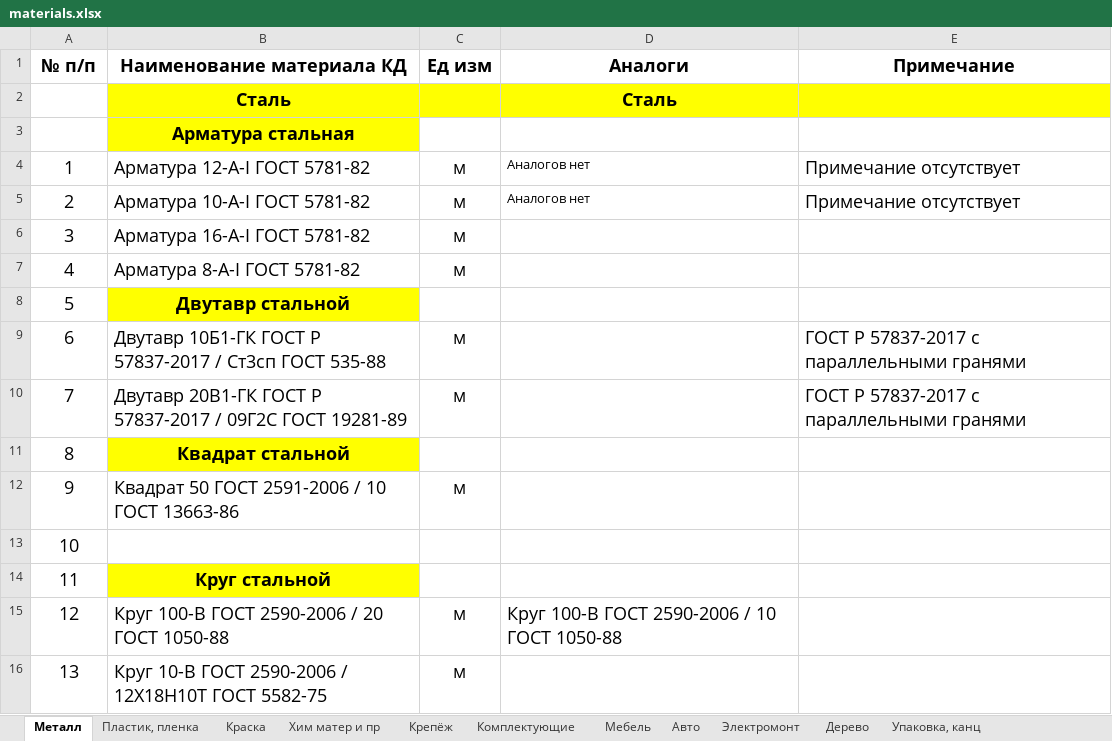
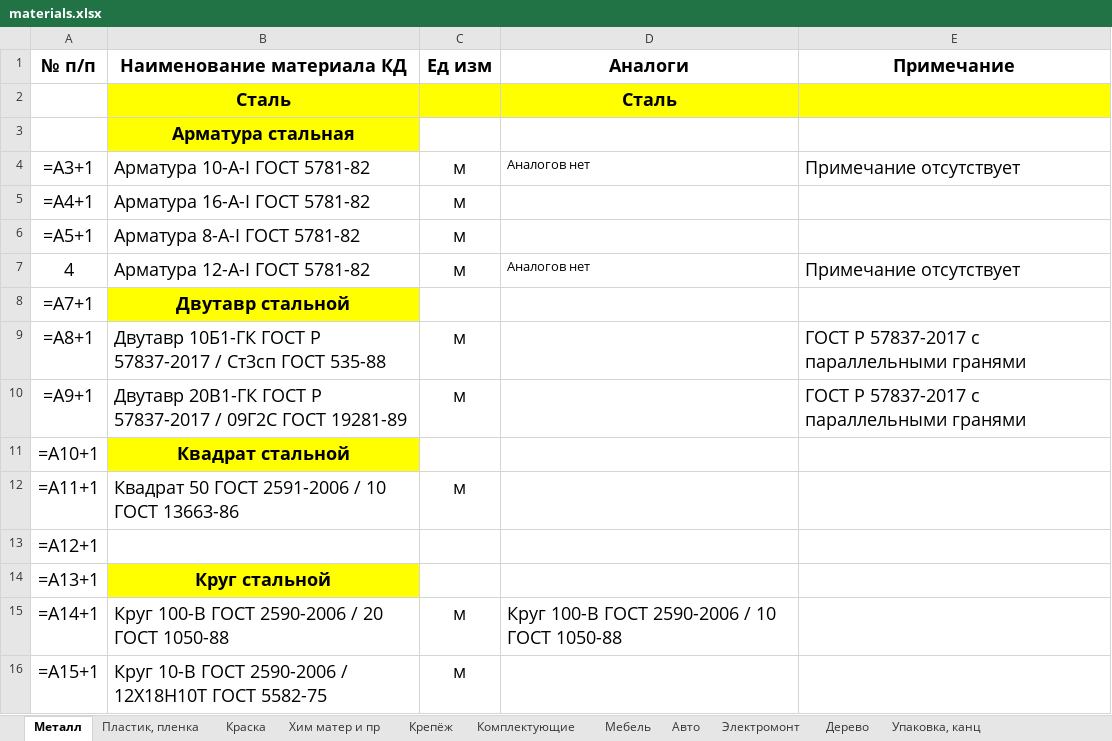
Before and after one commit to GoncharovaNE33P/BK_Details_App, an Excel workbook: BK_Details_App/Materials/materials.xlsx, sheet Металл, drawn as a sheet; only a part is shown; values as stored, in another font and other column widths than the file's, no borders; formulas without a stored value are shown as written; removed rows and columns are numbered as before the commit, all else as after; the diff covers the shown part only; the diff names each change by its address in the sheet, - before the commit and + after, or states it on an @@ line.

```diff
--- a/BK_Details_App/Materials/materials.xlsx (sheet Металл)
+++ b/BK_Details_App/Materials/materials.xlsx (sheet Металл)
-row 4: 1 | Арматура 12-А-I ГОСТ 5781-82 | м | Аналогов нет | Примечание отсутствует
-A4 (№ п/п): 2
+A4 (№ п/п): =A3+1
-A5 (№ п/п): 3
+A5 (№ п/п): =A4+1
+row 6: =A5+1 | Арматура 8-А-I ГОСТ 5781-82 | м
-B7 (Наименование материала КД): Арматура 8-А-I ГОСТ 5781-82
+B7 (Наименование материала КД): Арматура 12-А-I ГОСТ 5781-82
-D7 (Аналоги): (empty)
+D7 (Аналоги): Аналогов нет
-E7 (Примечание): (empty)
+E7 (Примечание): Примечание отсутствует
-A8 (№ п/п): 5
+A8 (№ п/п): =A7+1
-A9 (№ п/п): 6
+A9 (№ п/п): =A8+1
-A10 (№ п/п): 7
+A10 (№ п/п): =A9+1
-A11 (№ п/п): 8
+A11 (№ п/п): =A10+1
-A12 (№ п/п): 9
+A12 (№ п/п): =A11+1
-A13 (№ п/п): 10
+A13 (№ п/п): =A12+1
-A14 (№ п/п): 11
+A14 (№ п/п): =A13+1
-A15 (№ п/п): 12
+A15 (№ п/п): =A14+1
-A16 (№ п/п): 13
+A16 (№ п/п): =A15+1
```
Also changed, not shown: other rows of this sheet, sheet Крепёж, sheet Электромонт, sheet Комплектующие, sheet Образцы и доп оборудование, sheet Пластик, пленка, sheet Хим матер и пр, 7 more sheets, other sheet tabs, formulas that keep their value, 3 other files.
